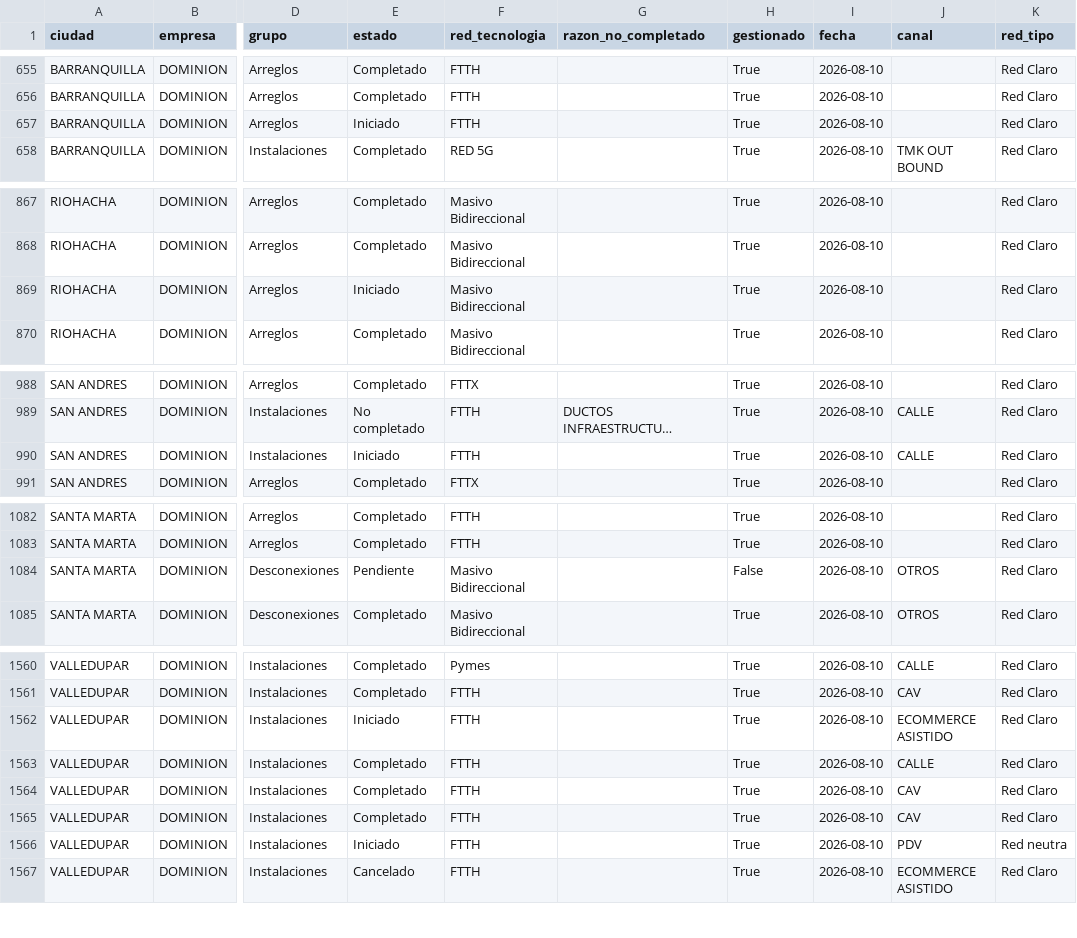
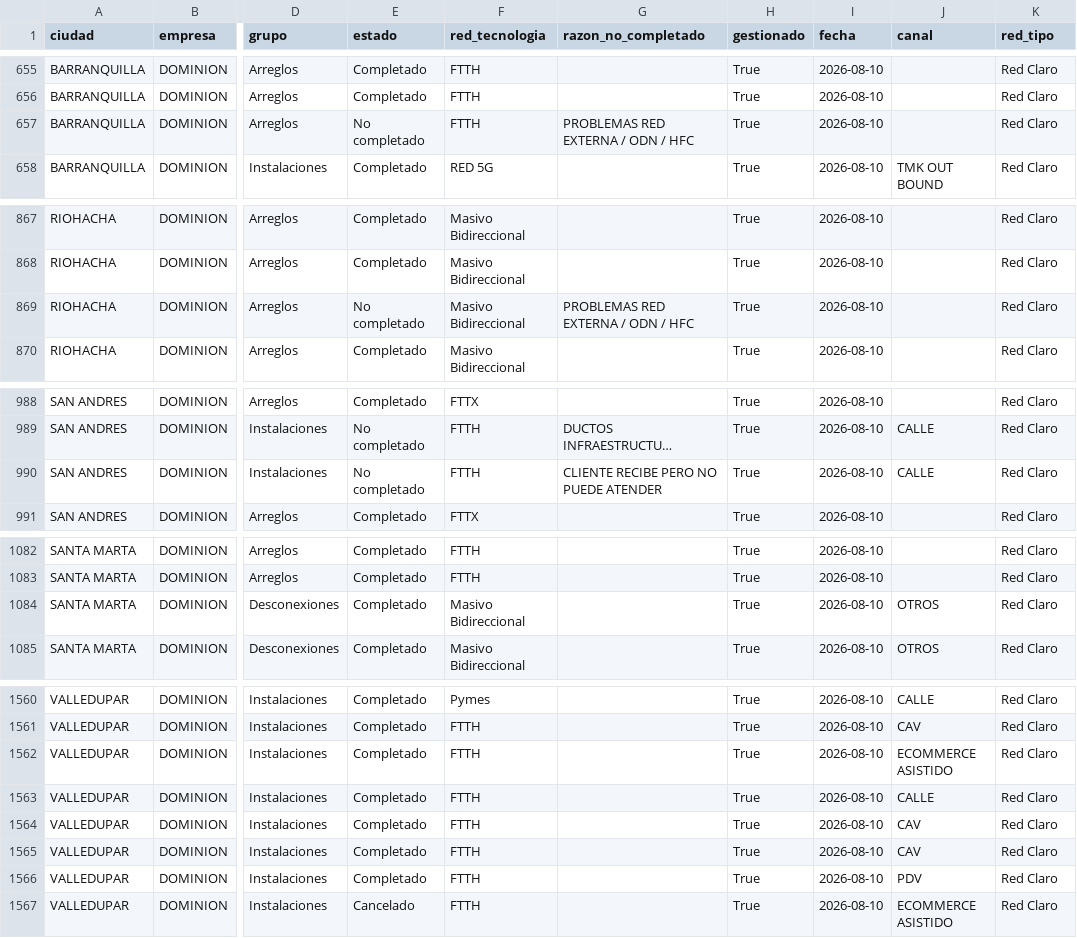
Before and after one commit to jliduena-dotcom/jliduena-dotcom-tablero-de-control-OFSC, a CSV file: proyecto_dashboard/data/dashboard_data.csv, drawn as a sheet; only a part is shown, gaps mark what is left out; long unchanged cells end in …; the diff covers the shown part only; the diff names each change by its address in the sheet, - before the commit and + after, or states it on an @@ line.

Commit message:
Dashboard actualizado 10/08/2026 20:37

```diff
--- a/proyecto_dashboard/data/dashboard_data.csv
+++ b/proyecto_dashboard/data/dashboard_data.csv
-E657 (estado): Iniciado
+E657 (estado): No completado
-G657 (razon_no_completado): (empty)
+G657 (razon_no_completado): PROBLEMAS RED EXTERNA / ODN / HFC
-E869 (estado): Iniciado
+E869 (estado): No completado
-G869 (razon_no_completado): (empty)
+G869 (razon_no_completado): PROBLEMAS RED EXTERNA / ODN / HFC
-E990 (estado): Iniciado
+E990 (estado): No completado
-G990 (razon_no_completado): (empty)
+G990 (razon_no_completado): CLIENTE RECIBE PERO NO PUEDE ATENDER
-E1084 (estado): Pendiente
+E1084 (estado): Completado
-H1084 (gestionado): False
+H1084 (gestionado): True
-E1562 (estado): Iniciado
+E1562 (estado): Completado
-E1566 (estado): Iniciado
+E1566 (estado): Completado
-K1566 (red_tipo): Red neutra
+K1566 (red_tipo): Red Claro
```
Also changed, not shown: 25 edited cells elsewhere in this file, 1 other file.
